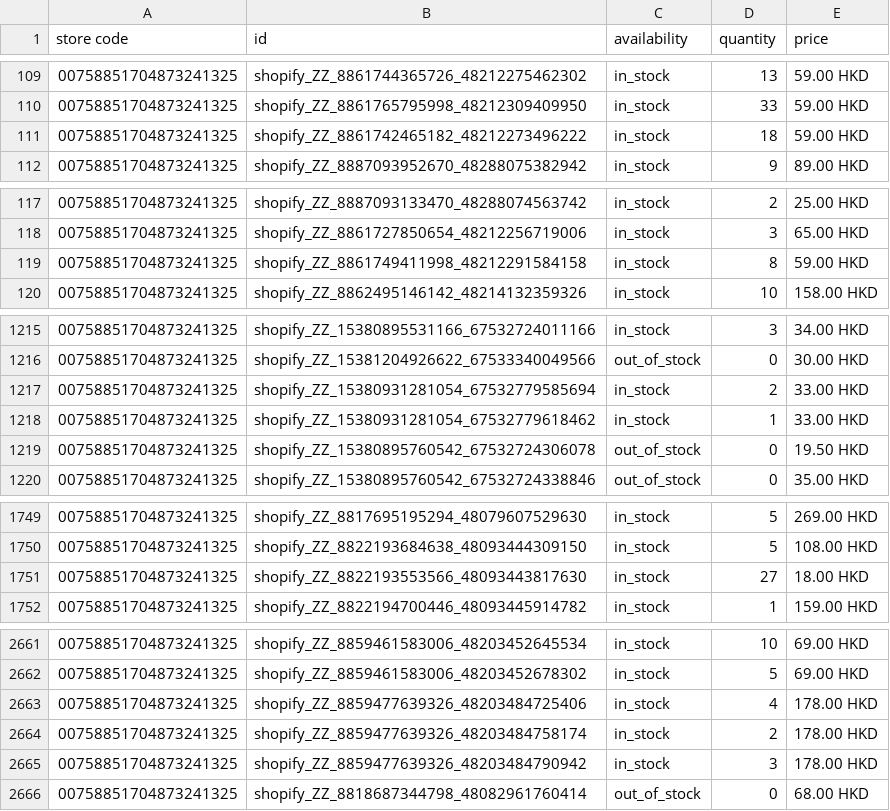
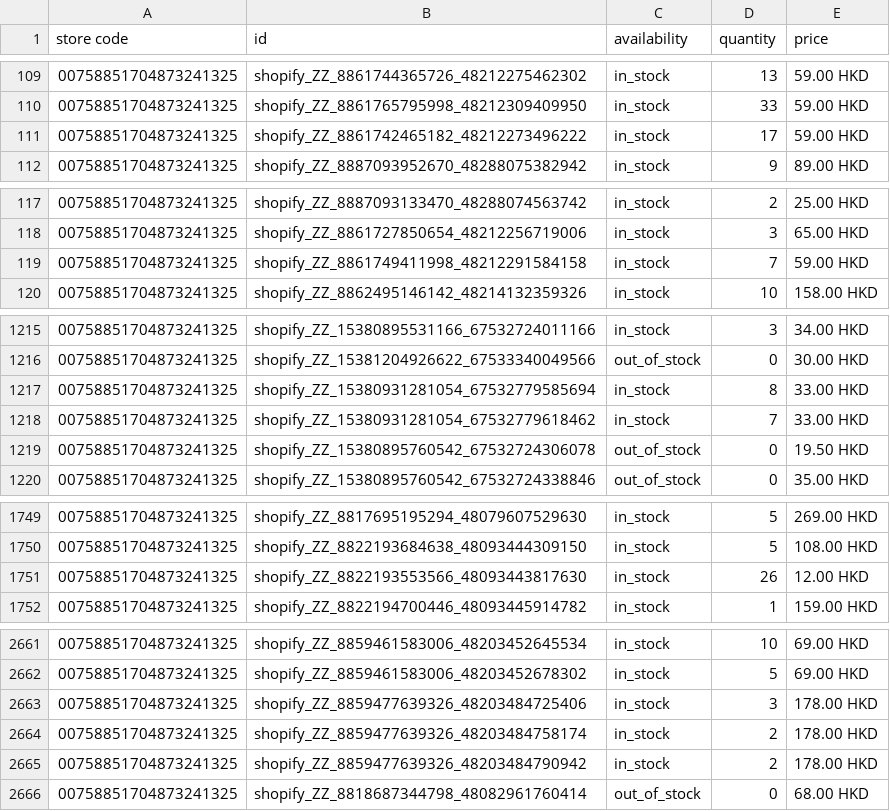
Before and after one commit to edberli/ouji-website, a TSV file: data/local_inventory.tsv, drawn as a sheet; only a part is shown, gaps mark what is left out; the diff covers the shown part only.

Commit message:
觀塘本地存貨 feed 每日更新 2026-10-09

```diff
--- a/data/local_inventory.tsv
+++ b/data/local_inventory.tsv
@@ -110,3 +110,3 @@ store code	id	availability	quantity	price
 00758851704873241325	shopify_ZZ_8861765795998_48212309409950	in_stock	33	59.00 HKD
-00758851704873241325	shopify_ZZ_8861742465182_48212273496222	in_stock	18	59.00 HKD
+00758851704873241325	shopify_ZZ_8861742465182_48212273496222	in_stock	17	59.00 HKD
 00758851704873241325	shopify_ZZ_8887093952670_48288075382942	in_stock	9	89.00 HKD
@@ -118,3 +118,3 @@ store code	id	availability	quantity	price
 00758851704873241325	shopify_ZZ_8861727850654_48212256719006	in_stock	3	65.00 HKD
-00758851704873241325	shopify_ZZ_8861749411998_48212291584158	in_stock	8	59.00 HKD
+00758851704873241325	shopify_ZZ_8861749411998_48212291584158	in_stock	7	59.00 HKD
 00758851704873241325	shopify_ZZ_8862495146142_48214132359326	in_stock	10	158.00 HKD
@@ -1216,4 +1216,4 @@ store code	id	availability	quantity	price
 00758851704873241325	shopify_ZZ_15381204926622_67533340049566	out_of_stock	0	30.00 HKD
-00758851704873241325	shopify_ZZ_15380931281054_67532779585694	in_stock	2	33.00 HKD
-00758851704873241325	shopify_ZZ_15380931281054_67532779618462	in_stock	1	33.00 HKD
+00758851704873241325	shopify_ZZ_15380931281054_67532779585694	in_stock	8	33.00 HKD
+00758851704873241325	shopify_ZZ_15380931281054_67532779618462	in_stock	7	33.00 HKD
 00758851704873241325	shopify_ZZ_15380895760542_67532724306078	out_of_stock	0	19.50 HKD
@@ -1750,3 +1750,3 @@ store code	id	availability	quantity	price
 00758851704873241325	shopify_ZZ_8822193684638_48093444309150	in_stock	5	108.00 HKD
-00758851704873241325	shopify_ZZ_8822193553566_48093443817630	in_stock	27	18.00 HKD
+00758851704873241325	shopify_ZZ_8822193553566_48093443817630	in_stock	26	12.00 HKD
 00758851704873241325	shopify_ZZ_8822194700446_48093445914782	in_stock	1	159.00 HKD
@@ -2662,5 +2662,5 @@ store code	id	availability	quantity	price
 00758851704873241325	shopify_ZZ_8859461583006_48203452678302	in_stock	5	69.00 HKD
-00758851704873241325	shopify_ZZ_8859477639326_48203484725406	in_stock	4	178.00 HKD
+00758851704873241325	shopify_ZZ_8859477639326_48203484725406	in_stock	3	178.00 HKD
 00758851704873241325	shopify_ZZ_8859477639326_48203484758174	in_stock	2	178.00 HKD
-00758851704873241325	shopify_ZZ_8859477639326_48203484790942	in_stock	3	178.00 HKD
+00758851704873241325	shopify_ZZ_8859477639326_48203484790942	in_stock	2	178.00 HKD
 00758851704873241325	shopify_ZZ_8818687344798_48082961760414	out_of_stock	0	68.00 HKD
```
Also changed, not shown: 22 edited cells elsewhere in this file.
